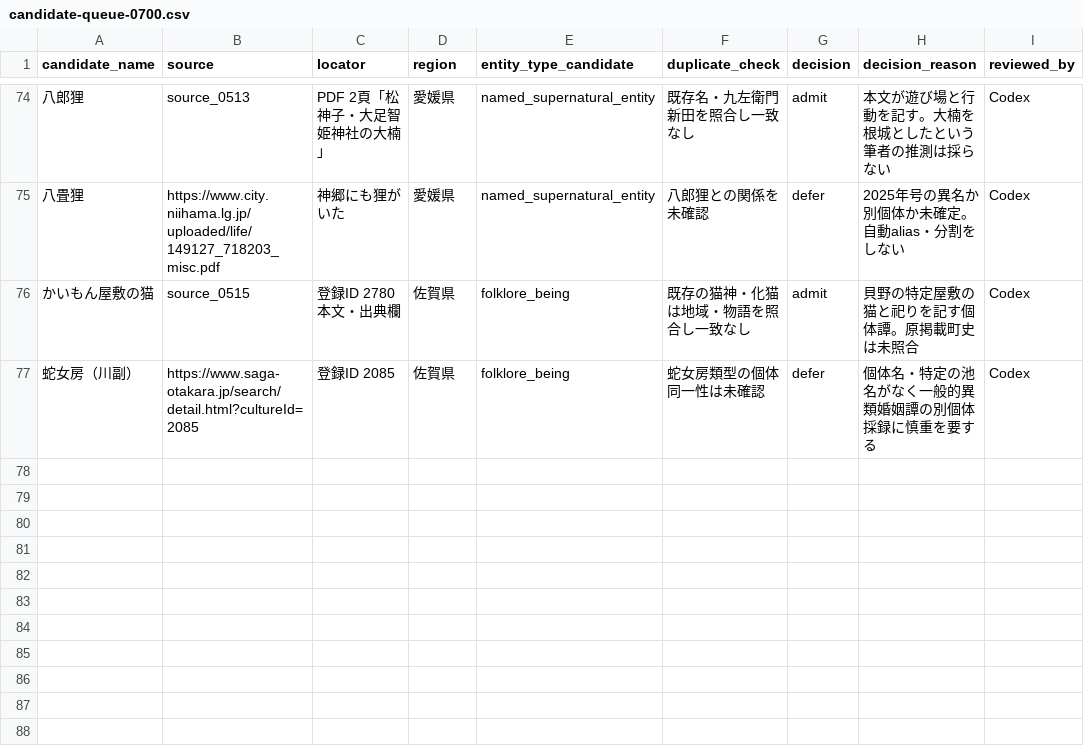
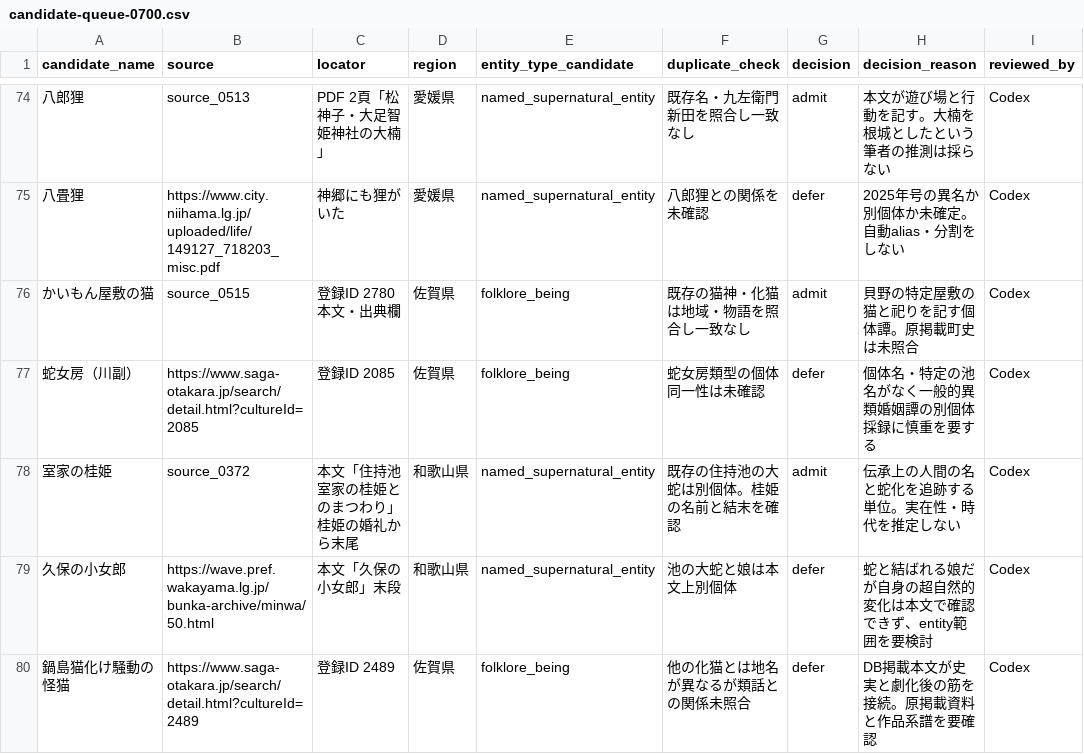
Before and after one commit to Anko-romochi/japan-yokai-index, a CSV file: research/long-run-1000/candidate-queue-0700.csv, drawn as a sheet; only a part is shown, gaps mark what is left out; the diff names each change by its address in the sheet, - before the commit and + after, or states it on an @@ line.

```diff
--- a/research/long-run-1000/candidate-queue-0700.csv
+++ b/research/long-run-1000/candidate-queue-0700.csv
+row 78: 室家の桂姫 | source_0372 | 本文「住持池 室家の桂姫とのまつわり」桂姫の婚礼から末尾 | 和歌山県 | named_supernatural_entity | 既存の住持池の大蛇は別個体。桂姫の名前と結末を確認 | admit | 伝承上の人間の名と蛇化を追跡する単位。実在性・時代を推定しない | Codex
+row 79: 久保の小女郎 | https://wave.pref.wakayama.lg.jp/bunka-archive/minwa/50.html | 本文「久保の小女郎」末段 | 和歌山県 | named_supernatural_entity | 池の大蛇と娘は本文上別個体 | defer | 蛇と結ばれる娘だが自身の超自然的変化は本文で確認できず、entity範囲を要検討 | Codex
+row 80: 鍋島猫化け騒動の怪猫 | https://www.saga-otakara.jp/search/detail.html?cultureId=2489 | 登録ID 2489 | 佐賀県 | folklore_being | 他の化猫とは地名が異なるが類話との関係未照合 | defer | DB掲載本文が史実と劇化後の筋を接続。原掲載資料と作品系譜を要確認 | Codex
```
Also changed, not shown: 2 other files.
